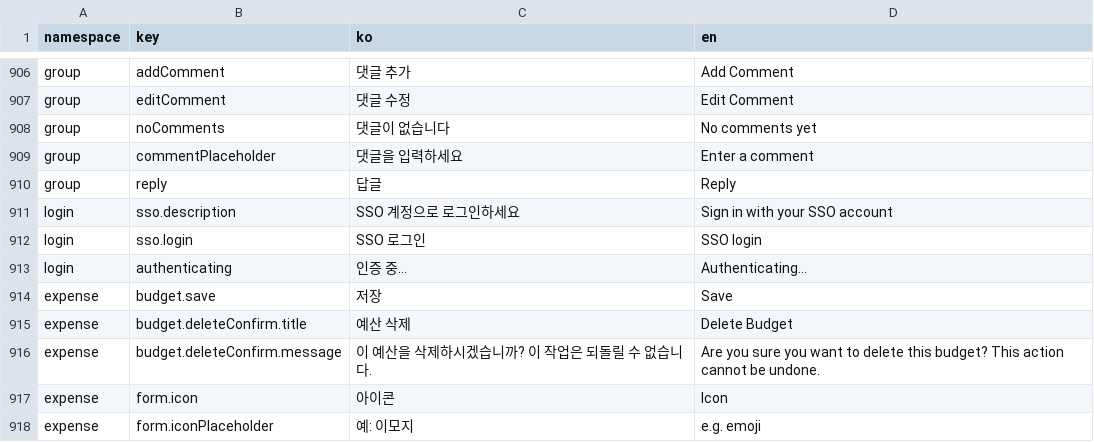
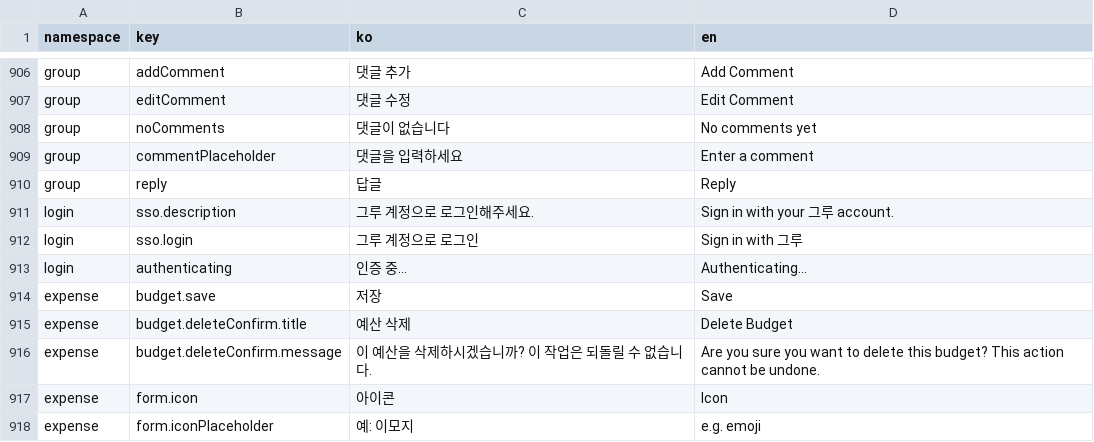
Before and after one commit to lshdainty/porest-desk-front, a CSV file: i18n/translations.csv, drawn as a sheet; only a part is shown, gaps mark what is left out.

```diff
--- a/i18n/translations.csv
+++ b/i18n/translations.csv
@@ -910,4 +910,4 @@ group,commentPlaceholder,댓글을 입력하세요,Enter a comment
 group,reply,답글,Reply
-login,sso.description,SSO 계정으로 로그인하세요,Sign in with your SSO account
-login,sso.login,SSO 로그인,SSO login
+login,sso.description,그루 계정으로 로그인해주세요.,Sign in with your 그루 account.
+login,sso.login,그루 계정으로 로그인,Sign in with 그루
 login,authenticating,인증 중…,Authenticating…
```
Also changed, not shown: 2 other files.
